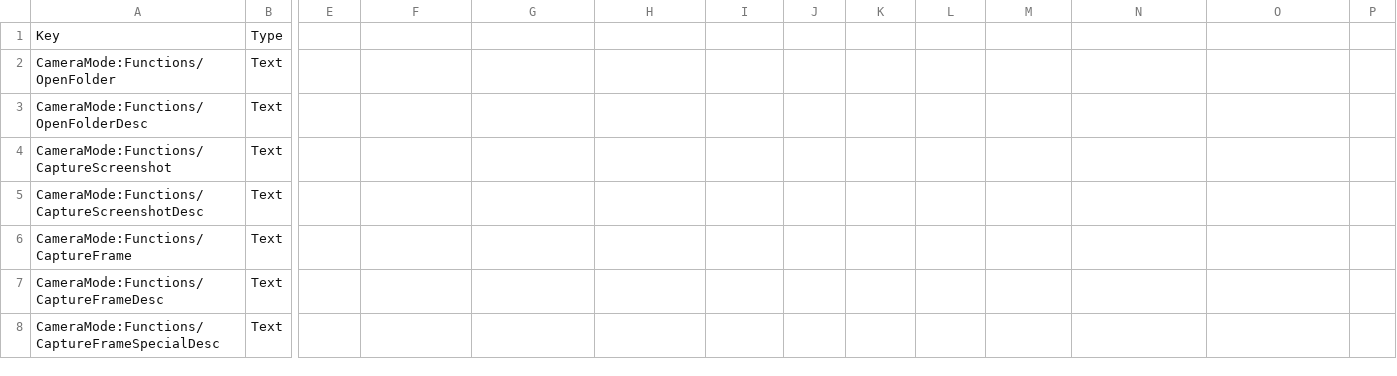
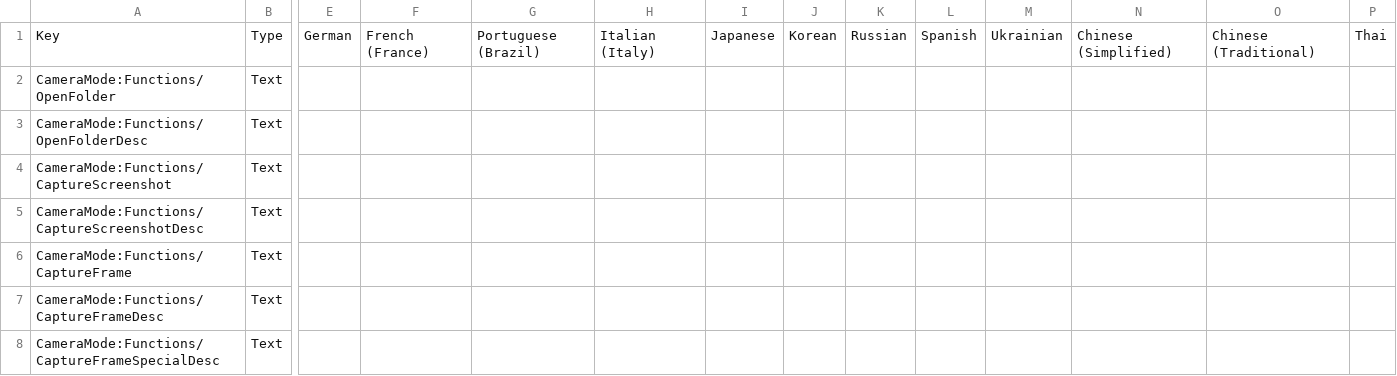
Before and after one commit to moorowl/ck-CameraMode, a CSV file: Localization/Localization.csv, drawn as a sheet; only a part is shown, gaps mark what is left out; the diff names each change by its address in the sheet, - before the commit and + after, or states it on an @@ line.

Commit message:
Update Localization.csv

```diff
--- a/Localization/Localization.csv
+++ b/Localization/Localization.csv
-E1: (empty)
+E1: German
-F1: (empty)
+F1: French (France)
-G1: (empty)
+G1: Portuguese (Brazil)
-H1: (empty)
+H1: Italian (Italy)
-I1: (empty)
+I1: Japanese
-J1: (empty)
+J1: Korean
-K1: (empty)
+K1: Russian
-L1: (empty)
+L1: Spanish
-M1: (empty)
+M1: Ukrainian
-N1: (empty)
+N1: Chinese (Simplified)
-O1: (empty)
+O1: Chinese (Traditional)
-P1: (empty)
+P1: Thai
```
